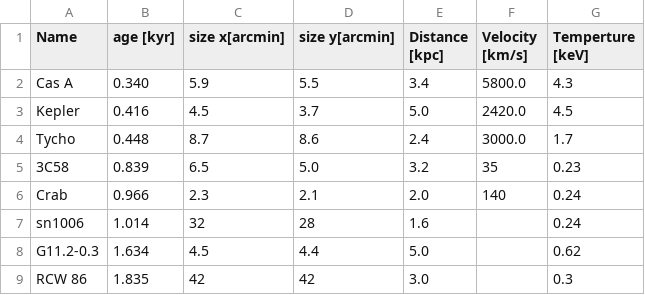
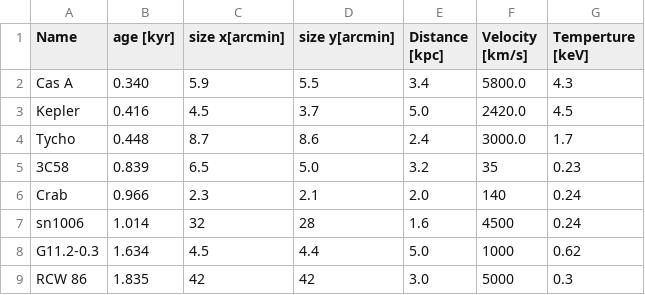
Before and after one commit to takiwaki/Blastwave, a CSV file: SNR/SNR.csv, drawn as a sheet.

Commit message:
Update SNR.csv

```diff
--- a/SNR/SNR.csv
+++ b/SNR/SNR.csv
@@ -6,4 +6,4 @@
 "Crab", 0.966, 2.3,2.1,2.0,140,0.24
-"sn1006", 1.014, 32,28,1.6,,0.24
-"G11.2-0.3", 1.634, 4.5,4.4,5.0,,0.62
-"RCW 86", 1.835, 42,42,3.0,,0.3
+"sn1006", 1.014, 32,28,1.6,4500,0.24
+"G11.2-0.3", 1.634, 4.5,4.4,5.0,1000,0.62
+"RCW 86", 1.835, 42,42,3.0,5000,0.3
```
